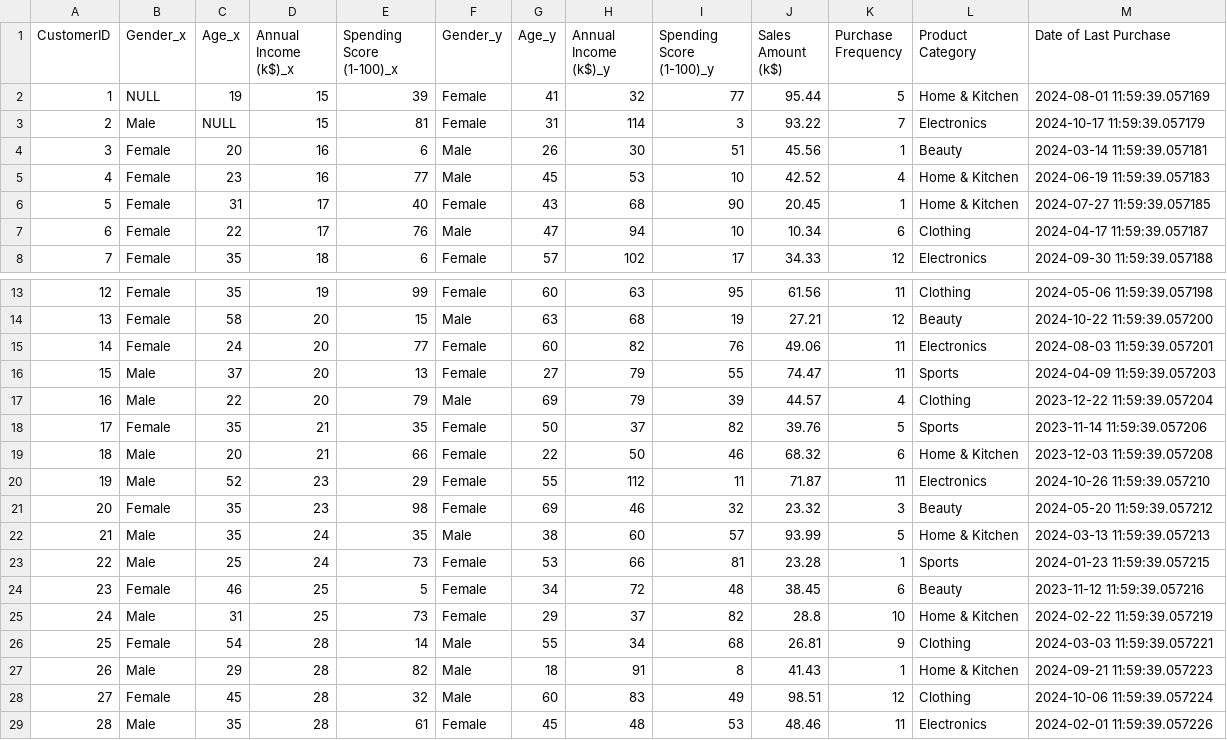
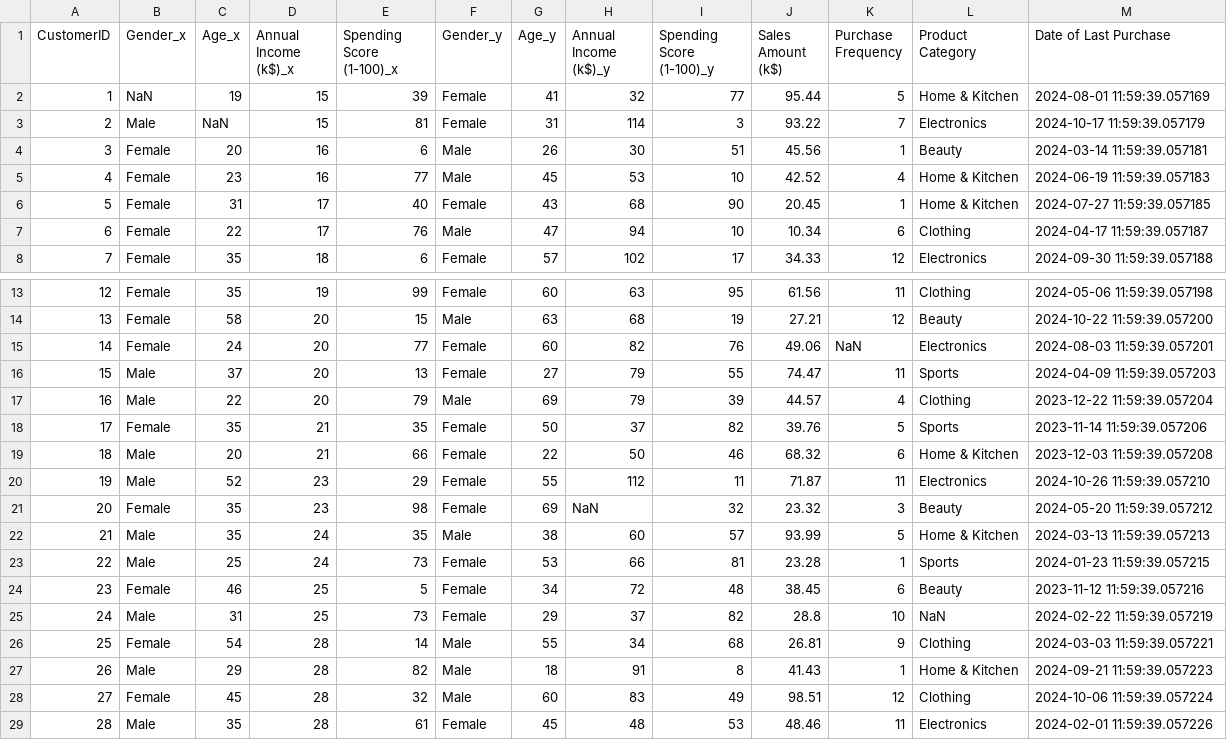
Before and after one commit to sinthiagupta/CustomerInsightPredictor, a CSV file: data/combined_customer_sales_data.csv, drawn as a sheet; only a part is shown, gaps mark what is left out.

Commit message:
changes

```diff
--- a/data/combined_customer_sales_data.csv
+++ b/data/combined_customer_sales_data.csv
@@ -1,4 +1,4 @@
 CustomerID,Gender_x,Age_x,Annual Income (k$)_x,Spending Score (1-100)_x,Gender_y,Age_y,Annual Income (k$)_y,Spending Score (1-100)_y,Sales Amount (k$),Purchase Frequency,Product Category,Date of Last Purchase
-1,NULL,19,15,39,Female,41,32,77,95.44,5,Home & Kitchen,2024-08-01 11:59:39.057169
-2,Male,NULL,15,81,Female,31,114,3,93.22,7,Electronics,2024-10-17 11:59:39.057179
+1,NaN,19,15,39,Female,41,32,77,95.44,5,Home & Kitchen,2024-08-01 11:59:39.057169
+2,Male,NaN,15,81,Female,31,114,3,93.22,7,Electronics,2024-10-17 11:59:39.057179
 3,Female,20,16,6,Male,26,30,51,45.56,1,Beauty,2024-03-14 11:59:39.057181
@@ -14,3 +14,3 @@ CustomerID,Gender_x,Age_x,Annual Income (k$)_x,Spending Score (1-100)_x,Gender_y
 13,Female,58,20,15,Male,63,68,19,27.21,12,Beauty,2024-10-22 11:59:39.057200
-14,Female,24,20,77,Female,60,82,76,49.06,11,Electronics,2024-08-03 11:59:39.057201
+14,Female,24,20,77,Female,60,82,76,49.06,NaN,Electronics,2024-08-03 11:59:39.057201
 15,Male,37,20,13,Female,27,79,55,74.47,11,Sports,2024-04-09 11:59:39.057203
@@ -20,3 +20,3 @@ CustomerID,Gender_x,Age_x,Annual Income (k$)_x,Spending Score (1-100)_x,Gender_y
 19,Male,52,23,29,Female,55,112,11,71.87,11,Electronics,2024-10-26 11:59:39.057210
-20,Female,35,23,98,Female,69,46,32,23.32,3,Beauty,2024-05-20 11:59:39.057212
+20,Female,35,23,98,Female,69,NaN,32,23.32,3,Beauty,2024-05-20 11:59:39.057212
 21,Male,35,24,35,Male,38,60,57,93.99,5,Home & Kitchen,2024-03-13 11:59:39.057213
@@ -24,3 +24,3 @@ CustomerID,Gender_x,Age_x,Annual Income (k$)_x,Spending Score (1-100)_x,Gender_y
 23,Female,46,25,5,Female,34,72,48,38.45,6,Beauty,2023-11-12 11:59:39.057216
-24,Male,31,25,73,Female,29,37,82,28.8,10,Home & Kitchen,2024-02-22 11:59:39.057219
+24,Male,31,25,73,Female,29,37,82,28.8,10,NaN,2024-02-22 11:59:39.057219
 25,Female,54,28,14,Male,55,34,68,26.81,9,Clothing,2024-03-03 11:59:39.057221
```
